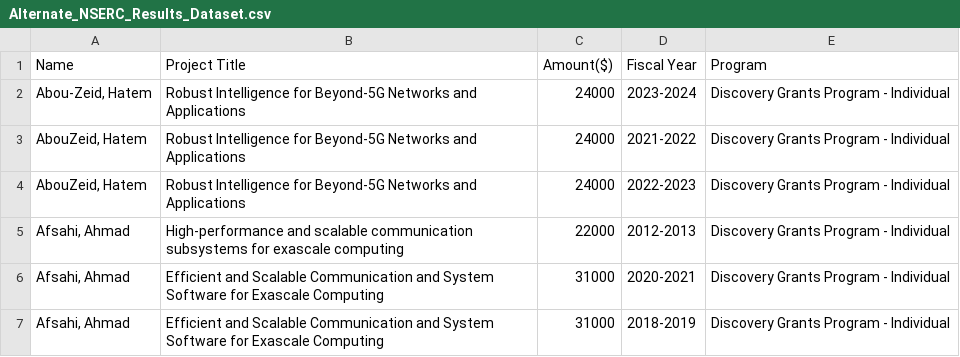
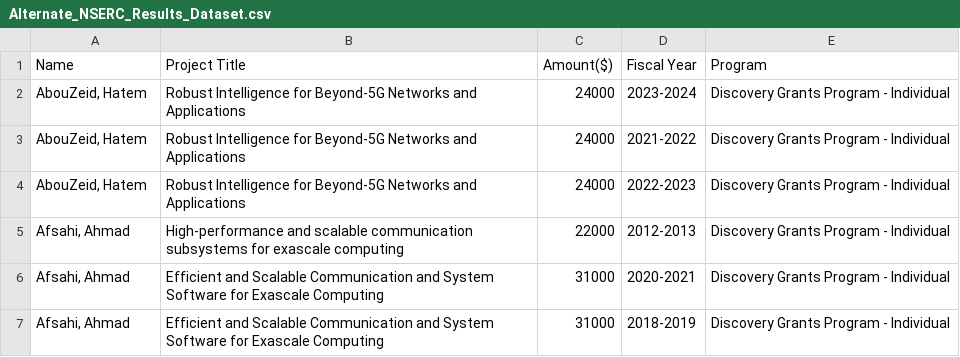
Before and after one commit to devp19/citco, a CSV file: Alternate_NSERC_Results_Dataset.csv, drawn as a sheet; only a part is shown.

Commit message:
updated list (150) and code for webscrape
moved to custom webscrape logic instead of using scholarly.

scholarly --> rate limited and IP flagged

instead routed to different headers and simulated different environments through user agent header

also moved to custom targetting through beautifulsoup and urllib

```diff
--- a/Alternate_NSERC_Results_Dataset.csv
+++ b/Alternate_NSERC_Results_Dataset.csv
@@ -1,3 +1,3 @@
 Name                       , Project Title                                                                                                                                                     , Amount($), Fiscal Year, Program
-"Abou-Zeid, Hatem"         , Robust Intelligence for Beyond-5G Networks and Applications                                                                                                       ,     24000, 2023-2024  , Discovery Grants Program - Individual
+"AbouZeid, Hatem"         , Robust Intelligence for Beyond-5G Networks and Applications                                                                                                       ,     24000, 2023-2024  , Discovery Grants Program - Individual
 "AbouZeid, Hatem"          , Robust Intelligence for Beyond-5G Networks and Applications                                                                                                       ,     24000, 2021-2022  , Discovery Grants Program - Individual
```
Also changed, not shown: 3 other files.
